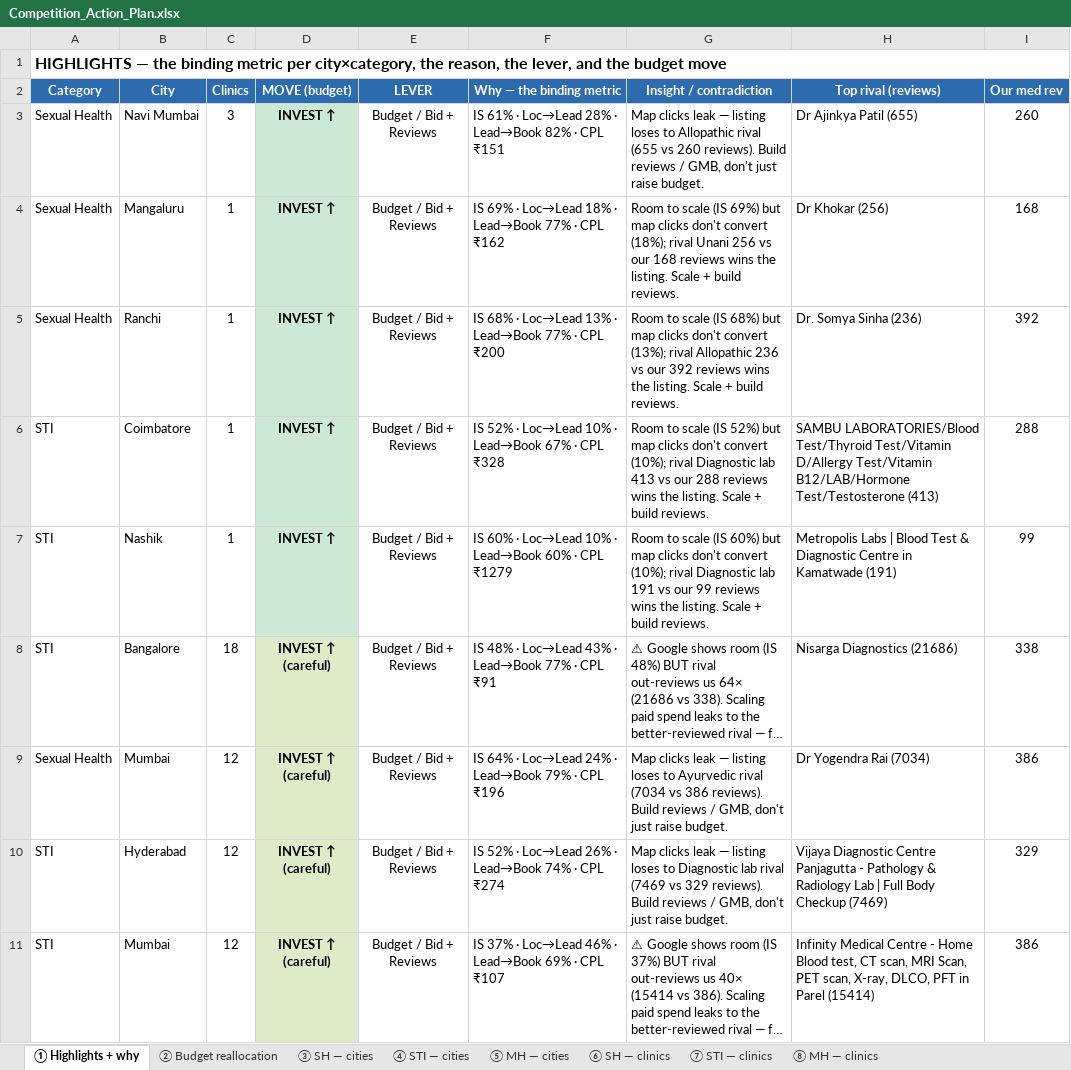
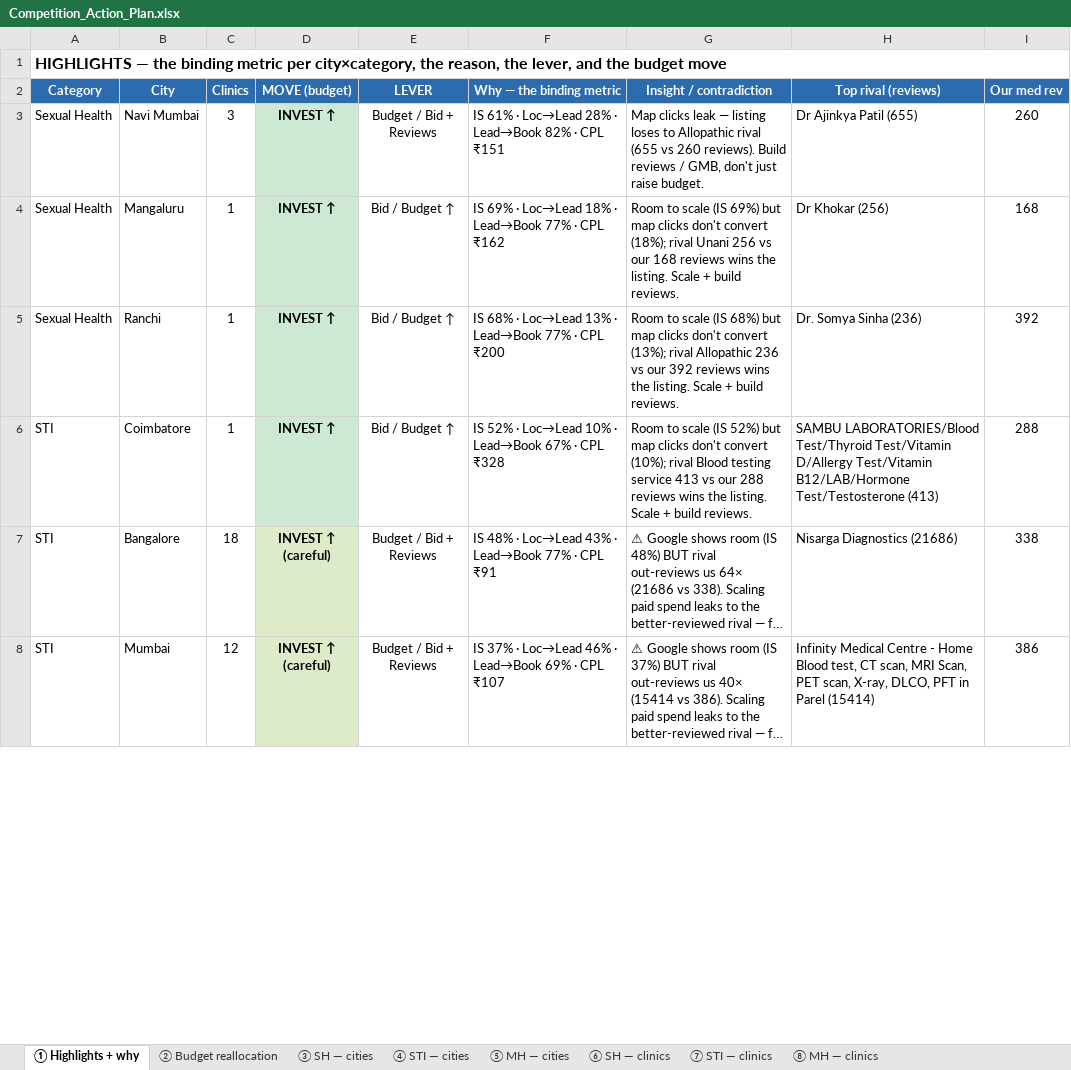
Before and after one commit to alishaparveen-cpu/holistic-demand-dashboard, an Excel workbook: Competition_Action_Plan.xlsx, sheet ① Highlights + why, drawn as a sheet; only a part is shown; long unchanged cells end in …; values as stored, in another font and other column widths than the file's, no borders; removed rows and columns are numbered as before the commit, all else as after; the diff covers the shown part only; the diff names each change by its address in the sheet, - before the commit and + after, or states it on an @@ line.

```diff
--- a/Competition_Action_Plan.xlsx (sheet ① Highlights + why)
+++ b/Competition_Action_Plan.xlsx (sheet ① Highlights + why)
-E4:E6 (LEVER): Budget / Bid + Reviews
+E4:E6 (LEVER): Bid / Budget ↑
-G6 (Insight / contradiction): …(10%); rival Diagnostic lab 413 vs…
+G6 (Insight / contradiction): …(10%); rival Blood testing service 413 vs…
-row 7: STI | Nashik | 1 | INVEST ↑ | Budget / Bid + Reviews | IS 60% · Loc→Lead 10% · Lead→Book 60% · CPL ₹1279 | Room to scale (IS 60%) but map clicks don't convert (10%); rival Diagnostic lab 191 vs our 99 reviews wins the listing. Scale + build reviews. | Metropolis Labs | Blood Test & Diagnostic Centre in Kamatwade (191) | 99
-row 9: Sexual Health | Mumbai | 12 | INVEST ↑ (careful) | Budget / Bid + Reviews | IS 64% · Loc→Lead 24% · Lead→Book 79% · CPL ₹196 | Map clicks leak — listing loses to Ayurvedic rival (7034 vs 386 reviews). Build reviews / GMB, don't just raise budget. | Dr Yogendra Rai (7034) | 386
-row 10: STI | Hyderabad | 12 | INVEST ↑ (careful) | Budget / Bid + Reviews | IS 52% · Loc→Lead 26% · Lead→Book 74% · CPL ₹274 | Map clicks leak — listing loses to Diagnostic lab rival (7469 vs 329 reviews). Build reviews / GMB, don't just raise budget. | Vijaya Diagnostic Centre Panjagutta - Pathology & Radiology Lab | Full Body Checkup (7469) | 329
```
Also changed, not shown: 7 added rows, 3 removed rows and 75 edited cells elsewhere in this sheet, sheet ⑦ STI — clinics, sheet ⑧ MH — clinics, sheet ② Budget reallocation, sheet ④ STI — cities, sheet ⑤ MH — cities, sheet ③ SH — cities, 5 other files.
